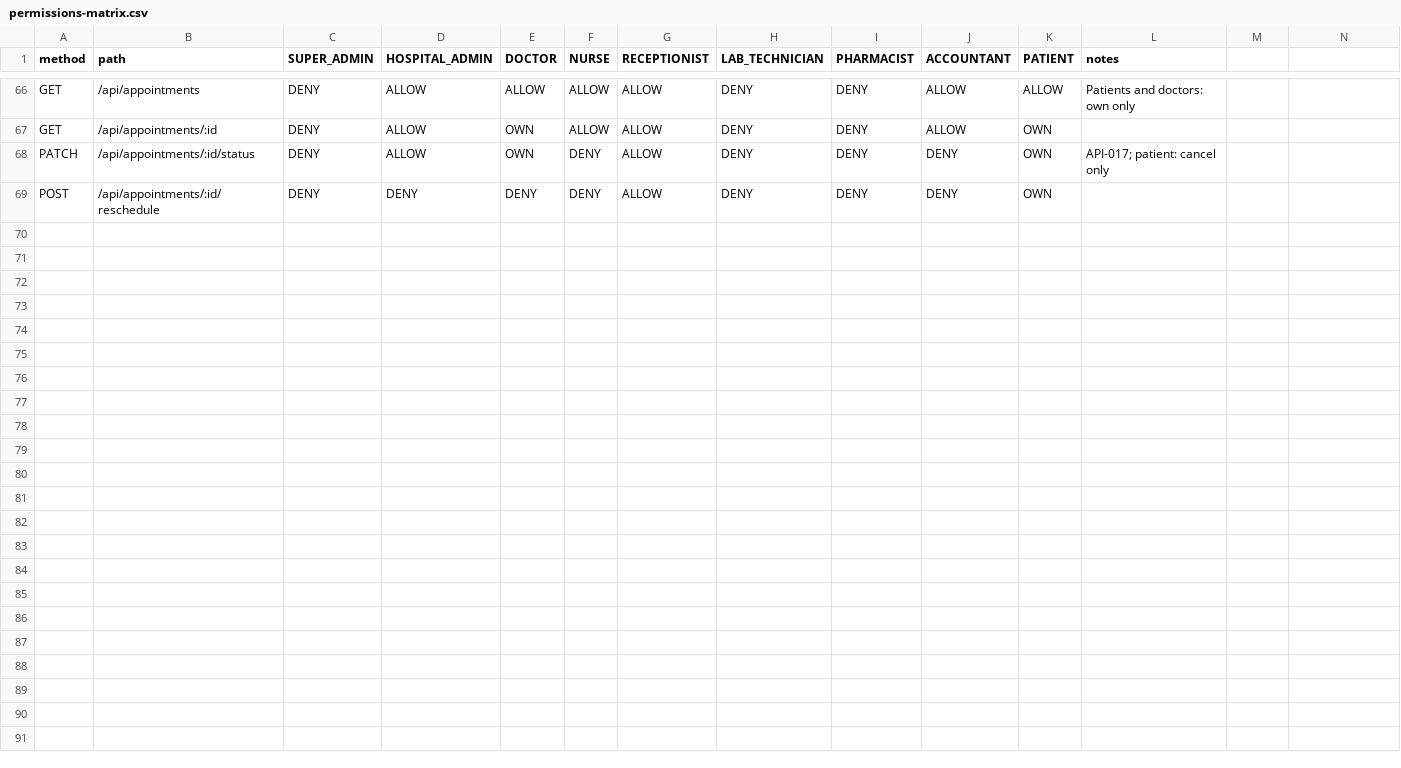
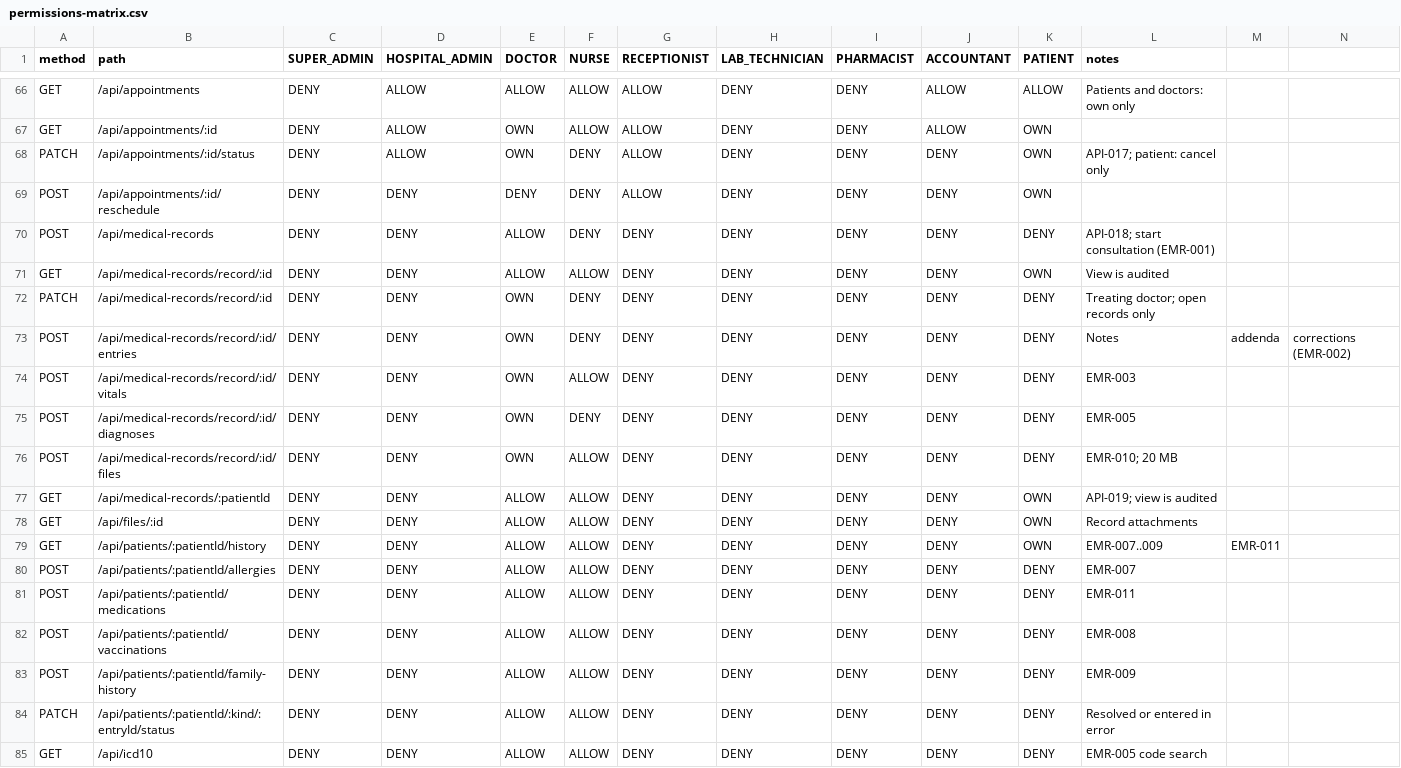
Before and after one commit to laharisrgupta06/MedCore-HMS, a CSV file: docs/permissions-matrix.csv, drawn as a sheet; only a part is shown, gaps mark what is left out; the diff names each change by its address in the sheet, - before the commit and + after, or states it on an @@ line.

```diff
--- a/docs/permissions-matrix.csv
+++ b/docs/permissions-matrix.csv
+row 70: POST | /api/medical-records | DENY | DENY | ALLOW | DENY | DENY | DENY | DENY | DENY | DENY | API-018; start consultation (EMR-001)
+row 71: GET | /api/medical-records/record/:id | DENY | DENY | ALLOW | ALLOW | DENY | DENY | DENY | DENY | OWN | View is audited
+row 72: PATCH | /api/medical-records/record/:id | DENY | DENY | OWN | DENY | DENY | DENY | DENY | DENY | DENY | Treating doctor; open records only
+row 73: POST | /api/medical-records/record/:id/entries | DENY | DENY | OWN | DENY | DENY | DENY | DENY | DENY | DENY | Notes | addenda | corrections (EMR-002)
+row 74: POST | /api/medical-records/record/:id/vitals | DENY | DENY | OWN | ALLOW | DENY | DENY | DENY | DENY | DENY | EMR-003
+row 75: POST | /api/medical-records/record/:id/diagnoses | DENY | DENY | OWN | DENY | DENY | DENY | DENY | DENY | DENY | EMR-005
+row 76: POST | /api/medical-records/record/:id/files | DENY | DENY | OWN | ALLOW | DENY | DENY | DENY | DENY | DENY | EMR-010; 20 MB
+row 77: GET | /api/medical-records/:patientId | DENY | DENY | ALLOW | ALLOW | DENY | DENY | DENY | DENY | OWN | API-019; view is audited
+row 78: GET | /api/files/:id | DENY | DENY | ALLOW | ALLOW | DENY | DENY | DENY | DENY | OWN | Record attachments
+row 79: GET | /api/patients/:patientId/history | DENY | DENY | ALLOW | ALLOW | DENY | DENY | DENY | DENY | OWN | EMR-007..009 | EMR-011
+row 80: POST | /api/patients/:patientId/allergies | DENY | DENY | ALLOW | ALLOW | DENY | DENY | DENY | DENY | DENY | EMR-007
+row 81: POST | /api/patients/:patientId/medications | DENY | DENY | ALLOW | ALLOW | DENY | DENY | DENY | DENY | DENY | EMR-011
+row 82: POST | /api/patients/:patientId/vaccinations | DENY | DENY | ALLOW | ALLOW | DENY | DENY | DENY | DENY | DENY | EMR-008
+row 83: POST | /api/patients/:patientId/family-history | DENY | DENY | ALLOW | ALLOW | DENY | DENY | DENY | DENY | DENY | EMR-009
+row 84: PATCH | /api/patients/:patientId/:kind/:entryId/status | DENY | DENY | ALLOW | ALLOW | DENY | DENY | DENY | DENY | DENY | Resolved or entered in error
+row 85: GET | /api/icd10 | DENY | DENY | ALLOW | ALLOW | DENY | DENY | DENY | DENY | DENY | EMR-005 code search
```
Also changed, not shown: 52 other files.
